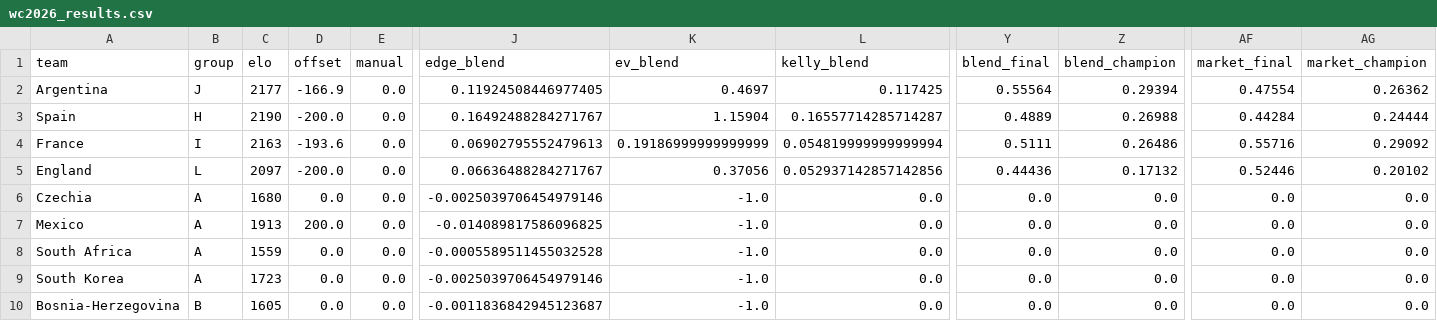
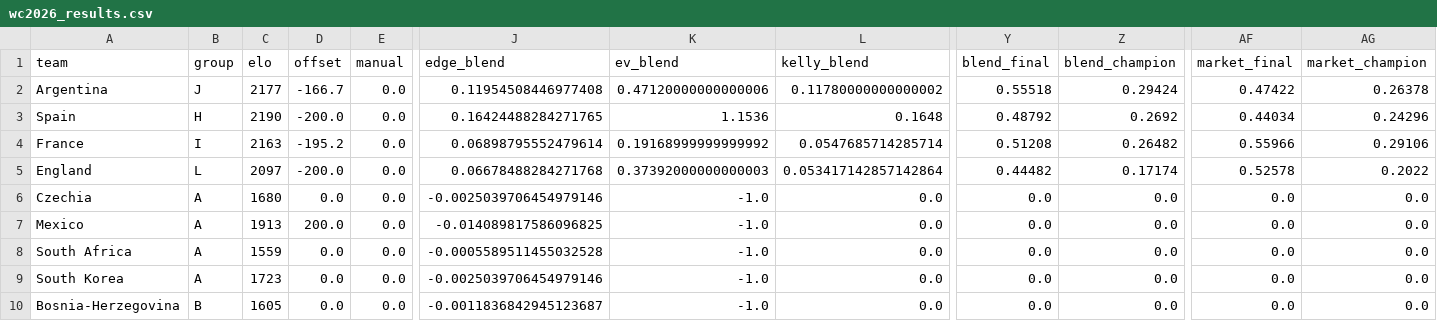
Before and after one commit to WildCamelHyperMedia/wc2026-model, a CSV file: wc2026_results.csv, drawn as a sheet; only a part is shown, gaps mark what is left out; the diff names each change by its address in the sheet, - before the commit and + after, or states it on an @@ line.

```diff
--- a/wc2026_results.csv
+++ b/wc2026_results.csv
-D2 (offset): -166.9
+D2 (offset): -166.7
-J2 (edge_blend): 0.11924508446977405
+J2 (edge_blend): 0.11954508446977408
-K2 (ev_blend): 0.4697
+K2 (ev_blend): 0.47120000000000006
-L2 (kelly_blend): 0.117425
+L2 (kelly_blend): 0.11780000000000002
-Y2 (blend_final): 0.55564
+Y2 (blend_final): 0.55518
-Z2 (blend_champion): 0.29394
+Z2 (blend_champion): 0.29424
-AF2 (market_final): 0.47554
+AF2 (market_final): 0.47422
-AG2 (market_champion): 0.26362
+AG2 (market_champion): 0.26378
-J3 (edge_blend): 0.16492488284271767
+J3 (edge_blend): 0.16424488284271765
-K3 (ev_blend): 1.15904
+K3 (ev_blend): 1.1536
-L3 (kelly_blend): 0.16557714285714287
+L3 (kelly_blend): 0.1648
-Y3 (blend_final): 0.4889
+Y3 (blend_final): 0.48792
-Z3 (blend_champion): 0.26988
+Z3 (blend_champion): 0.2692
-AF3 (market_final): 0.44284
+AF3 (market_final): 0.44034
-AG3 (market_champion): 0.24444
+AG3 (market_champion): 0.24296
-D4 (offset): -193.6
+D4 (offset): -195.2
-J4 (edge_blend): 0.06902795552479613
+J4 (edge_blend): 0.06898795552479614
-K4 (ev_blend): 0.19186999999999999
+K4 (ev_blend): 0.19168999999999992
-L4 (kelly_blend): 0.054819999999999994
+L4 (kelly_blend): 0.0547685714285714
-Y4 (blend_final): 0.5111
+Y4 (blend_final): 0.51208
-Z4 (blend_champion): 0.26486
+Z4 (blend_champion): 0.26482
-AF4 (market_final): 0.55716
+AF4 (market_final): 0.55966
-AG4 (market_champion): 0.29092
+AG4 (market_champion): 0.29106
-J5 (edge_blend): 0.06636488284271767
+J5 (edge_blend): 0.06678488284271768
-K5 (ev_blend): 0.37056
+K5 (ev_blend): 0.37392000000000003
-L5 (kelly_blend): 0.052937142857142856
+L5 (kelly_blend): 0.053417142857142864
-Y5 (blend_final): 0.44436
+Y5 (blend_final): 0.44482
-Z5 (blend_champion): 0.17132
+Z5 (blend_champion): 0.17174
-AF5 (market_final): 0.52446
+AF5 (market_final): 0.52578
-AG5 (market_champion): 0.20102
+AG5 (market_champion): 0.2022
```
Also changed, not shown: wc2026_matches.csv, 6 other files.
